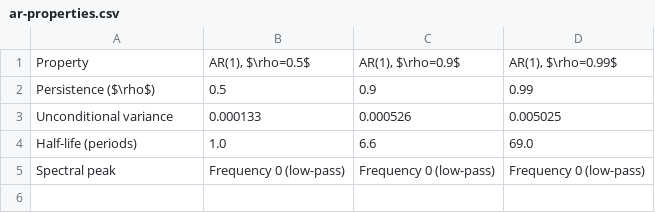
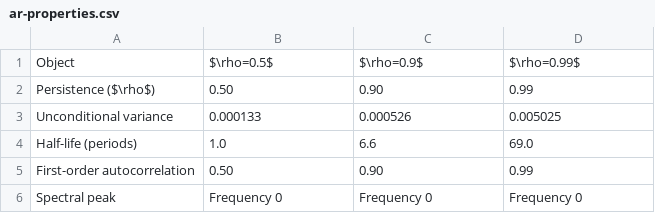
Before and after one commit to rawatpranjal/structural-economics, a CSV file: dynare/ar-processes/tables/ar-properties.csv, drawn as a sheet.

Commit message:
Revise AR processes Dynare tutorial

```diff
--- a/dynare/ar-processes/tables/ar-properties.csv
+++ b/dynare/ar-processes/tables/ar-properties.csv
@@ -1,5 +1,6 @@
-Property,"AR(1), $\rho=0.5$","AR(1), $\rho=0.9$","AR(1), $\rho=0.99$"
-Persistence ($\rho$),0.5,0.9,0.99
+Object,$\rho=0.5$,$\rho=0.9$,$\rho=0.99$
+Persistence ($\rho$),0.50,0.90,0.99
 Unconditional variance,0.000133,0.000526,0.005025
 Half-life (periods),1.0,6.6,69.0
-Spectral peak,Frequency 0 (low-pass),Frequency 0 (low-pass),Frequency 0 (low-pass)
+First-order autocorrelation,0.50,0.90,0.99
+Spectral peak,Frequency 0,Frequency 0,Frequency 0
```
Also changed, not shown: 9 other files.
